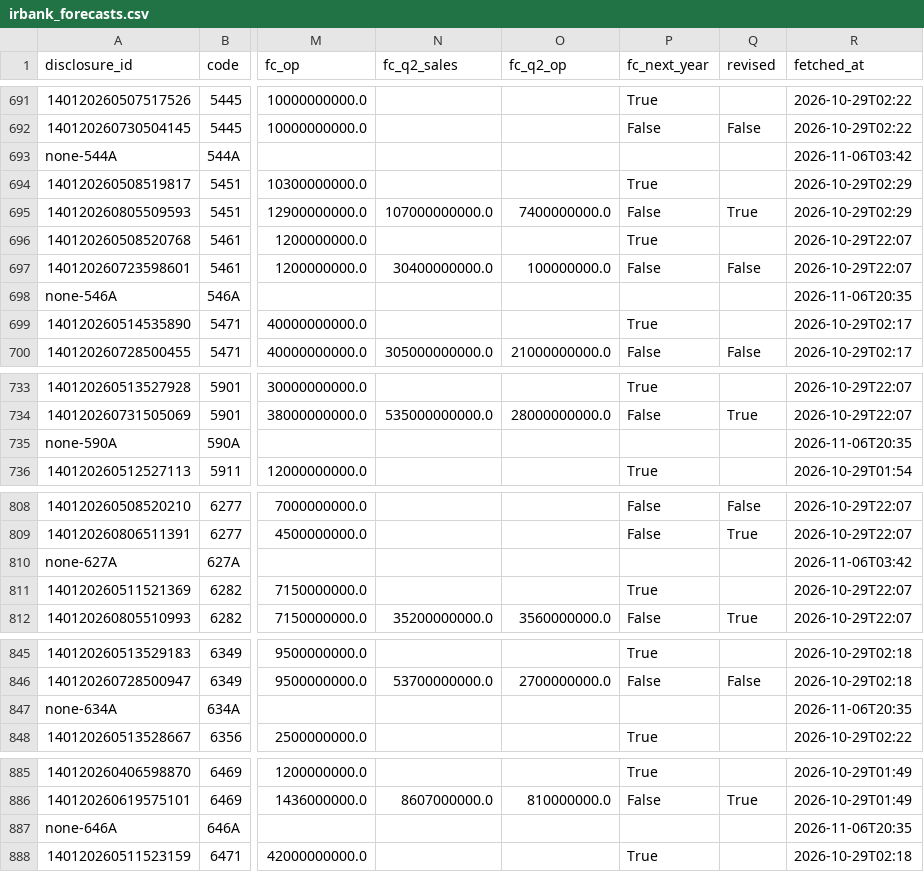
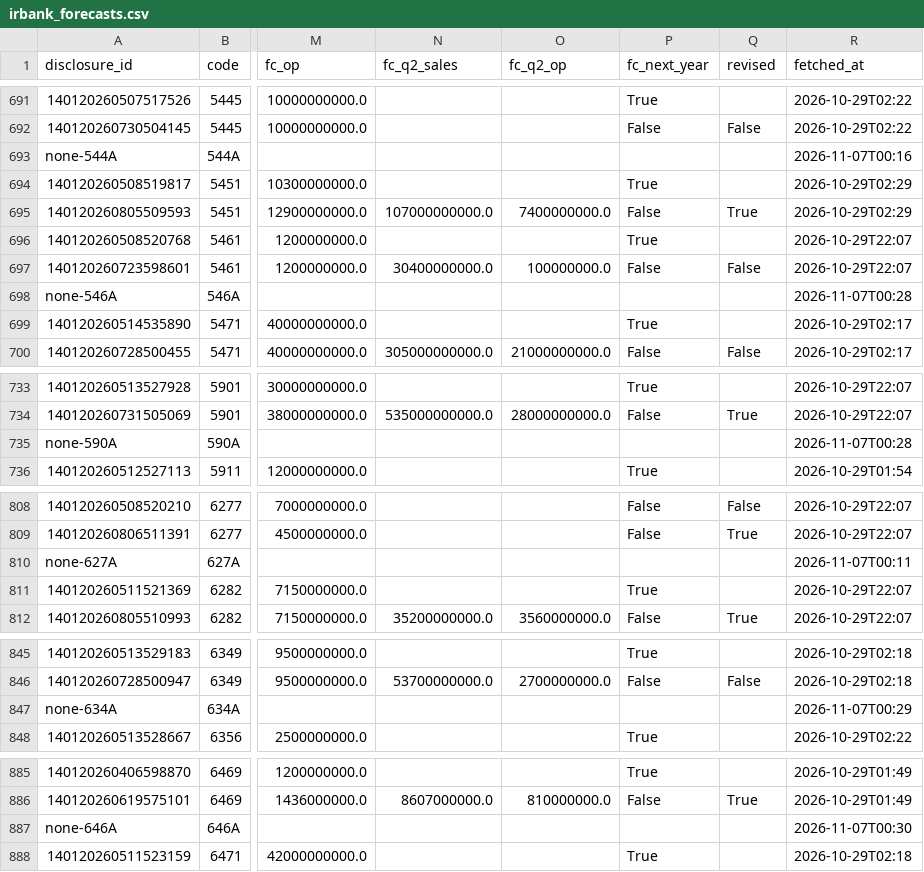
Before and after one commit to vix96343-source/kessan-hantei, a CSV file: data/irbank_forecasts.csv, drawn as a sheet; only a part is shown, gaps mark what is left out; the diff names each change by its address in the sheet, - before the commit and + after, or states it on an @@ line.

Commit message:
data: 前の四半期のセグメント・受注・会社予想・発表時刻(IRBANK・各社IR)を補完(手元)

```diff
--- a/data/irbank_forecasts.csv
+++ b/data/irbank_forecasts.csv
-R693 (fetched_at): 2026-11-06T03:42
+R693 (fetched_at): 2026-11-07T00:16
-R698 (fetched_at): 2026-11-06T20:35
+R698 (fetched_at): 2026-11-07T00:28
-R735 (fetched_at): 2026-11-06T20:35
+R735 (fetched_at): 2026-11-07T00:28
-R810 (fetched_at): 2026-11-06T03:42
+R810 (fetched_at): 2026-11-07T00:11
-R847 (fetched_at): 2026-11-06T20:35
+R847 (fetched_at): 2026-11-07T00:29
-R887 (fetched_at): 2026-11-06T20:35
+R887 (fetched_at): 2026-11-07T00:30
```
Also changed, not shown: 3 other files.
